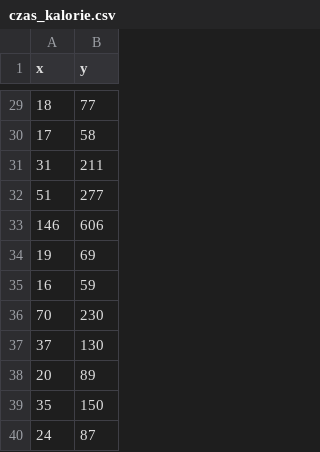
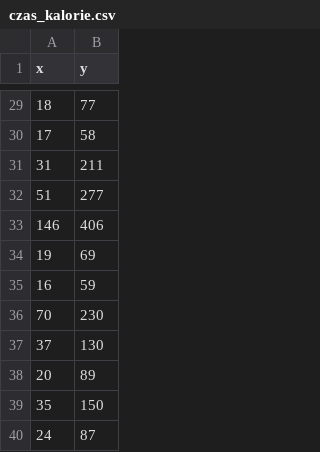
Before and after one commit to majaszymajda/PNoD_wyklad, a CSV file: czas_kalorie.csv, drawn as a sheet; only a part is shown, gaps mark what is left out.

Commit message:
Update czas_kalorie.csv

```diff
--- a/czas_kalorie.csv
+++ b/czas_kalorie.csv
@@ -32,3 +32,3 @@ x,y
 51,277
-146,606
+146,406
 19,69
```
